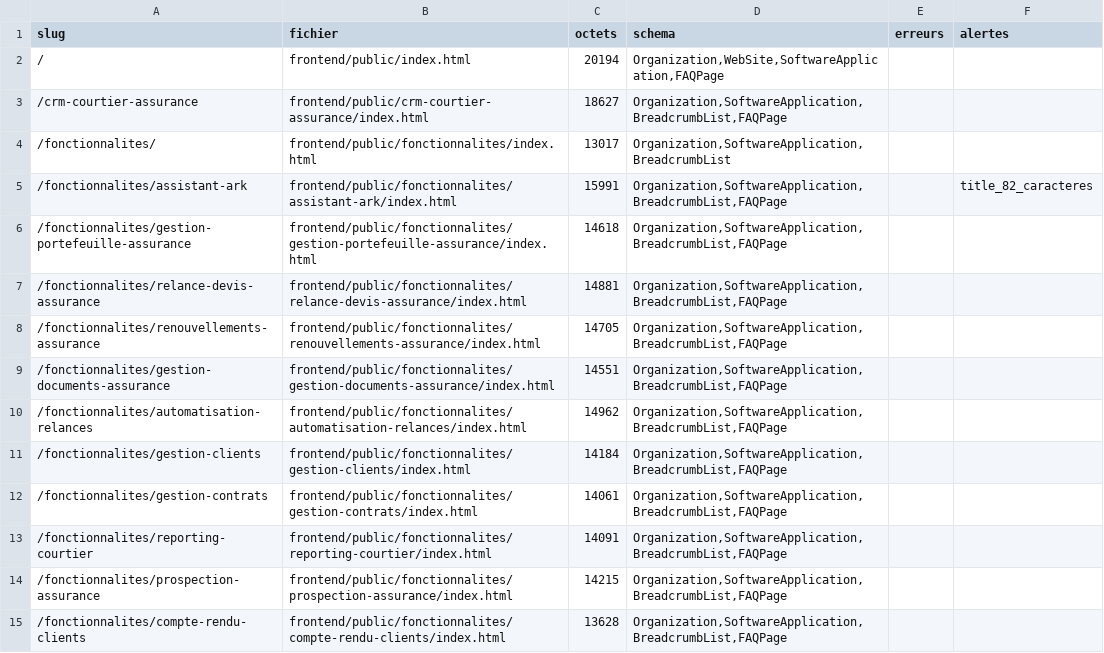
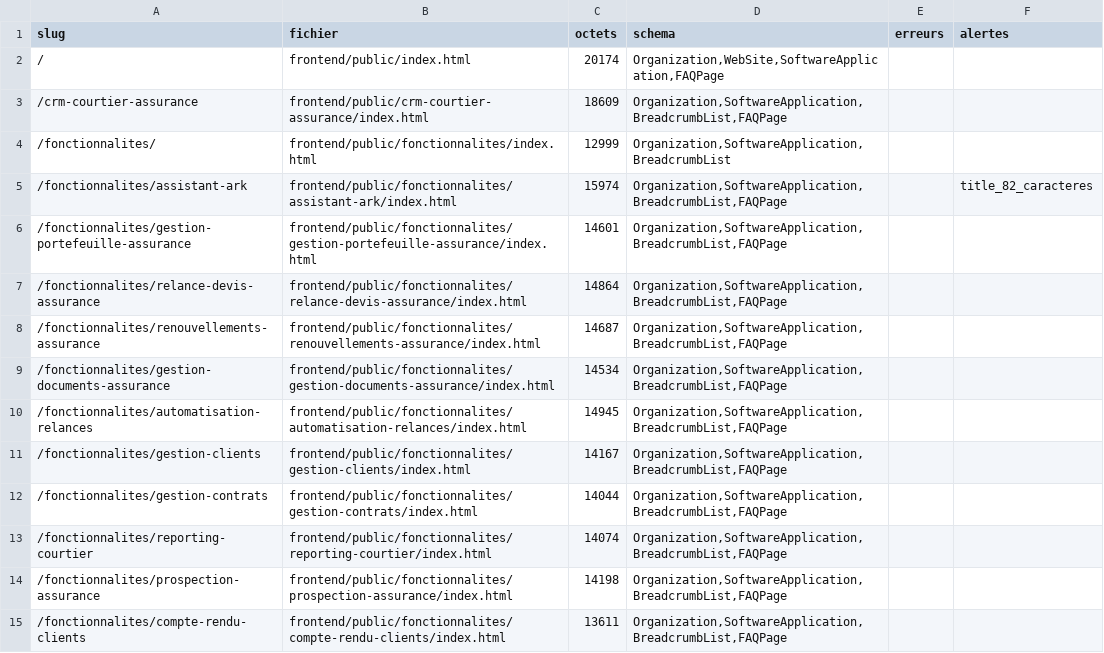
Before and after one commit to iamdalilrhasrhass-sys/COURTIA, a CSV file: seo/verdicts.csv, drawn as a sheet; only a part is shown; the diff covers the shown part only.

```diff
--- a/seo/verdicts.csv
+++ b/seo/verdicts.csv
@@ -1,15 +1,15 @@
 slug;fichier;octets;schema;erreurs;alertes
-/;frontend/public/index.html;20194;Organization,WebSite,SoftwareApplication,FAQPage;;
-/crm-courtier-assurance;frontend/public/crm-courtier-assurance/index.html;18627;Organization,SoftwareApplication,BreadcrumbList,FAQPage;;
-/fonctionnalites/;frontend/public/fonctionnalites/index.html;13017;Organization,SoftwareApplication,BreadcrumbList;;
-/fonctionnalites/assistant-ark;frontend/public/fonctionnalites/assistant-ark/index.html;15991;Organization,SoftwareApplication,BreadcrumbList,FAQPage;;title_82_caracteres
-/fonctionnalites/gestion-portefeuille-assurance;frontend/public/fonctionnalites/gestion-portefeuille-assurance/index.html;14618;Organization,SoftwareApplication,BreadcrumbList,FAQPage;;
-/fonctionnalites/relance-devis-assurance;frontend/public/fonctionnalites/relance-devis-assurance/index.html;14881;Organization,SoftwareApplication,BreadcrumbList,FAQPage;;
-/fonctionnalites/renouvellements-assurance;frontend/public/fonctionnalites/renouvellements-assurance/index.html;14705;Organization,SoftwareApplication,BreadcrumbList,FAQPage;;
-/fonctionnalites/gestion-documents-assurance;frontend/public/fonctionnalites/gestion-documents-assurance/index.html;14551;Organization,SoftwareApplication,BreadcrumbList,FAQPage;;
-/fonctionnalites/automatisation-relances;frontend/public/fonctionnalites/automatisation-relances/index.html;14962;Organization,SoftwareApplication,BreadcrumbList,FAQPage;;
-/fonctionnalites/gestion-clients;frontend/public/fonctionnalites/gestion-clients/index.html;14184;Organization,SoftwareApplication,BreadcrumbList,FAQPage;;
-/fonctionnalites/gestion-contrats;frontend/public/fonctionnalites/gestion-contrats/index.html;14061;Organization,SoftwareApplication,BreadcrumbList,FAQPage;;
-/fonctionnalites/reporting-courtier;frontend/public/fonctionnalites/reporting-courtier/index.html;14091;Organization,SoftwareApplication,BreadcrumbList,FAQPage;;
-/fonctionnalites/prospection-assurance;frontend/public/fonctionnalites/prospection-assurance/index.html;14215;Organization,SoftwareApplication,BreadcrumbList,FAQPage;;
-/fonctionnalites/compte-rendu-clients;frontend/public/fonctionnalites/compte-rendu-clients/index.html;13628;Organization,SoftwareApplication,BreadcrumbList,FAQPage;;
+/;frontend/public/index.html;20174;Organization,WebSite,SoftwareApplication,FAQPage;;
+/crm-courtier-assurance;frontend/public/crm-courtier-assurance/index.html;18609;Organization,SoftwareApplication,BreadcrumbList,FAQPage;;
+/fonctionnalites/;frontend/public/fonctionnalites/index.html;12999;Organization,SoftwareApplication,BreadcrumbList;;
+/fonctionnalites/assistant-ark;frontend/public/fonctionnalites/assistant-ark/index.html;15974;Organization,SoftwareApplication,BreadcrumbList,FAQPage;;title_82_caracteres
+/fonctionnalites/gestion-portefeuille-assurance;frontend/public/fonctionnalites/gestion-portefeuille-assurance/index.html;14601;Organization,SoftwareApplication,BreadcrumbList,FAQPage;;
+/fonctionnalites/relance-devis-assurance;frontend/public/fonctionnalites/relance-devis-assurance/index.html;14864;Organization,SoftwareApplication,BreadcrumbList,FAQPage;;
+/fonctionnalites/renouvellements-assurance;frontend/public/fonctionnalites/renouvellements-assurance/index.html;14687;Organization,SoftwareApplication,BreadcrumbList,FAQPage;;
+/fonctionnalites/gestion-documents-assurance;frontend/public/fonctionnalites/gestion-documents-assurance/index.html;14534;Organization,SoftwareApplication,BreadcrumbList,FAQPage;;
+/fonctionnalites/automatisation-relances;frontend/public/fonctionnalites/automatisation-relances/index.html;14945;Organization,SoftwareApplication,BreadcrumbList,FAQPage;;
+/fonctionnalites/gestion-clients;frontend/public/fonctionnalites/gestion-clients/index.html;14167;Organization,SoftwareApplication,BreadcrumbList,FAQPage;;
+/fonctionnalites/gestion-contrats;frontend/public/fonctionnalites/gestion-contrats/index.html;14044;Organization,SoftwareApplication,BreadcrumbList,FAQPage;;
+/fonctionnalites/reporting-courtier;frontend/public/fonctionnalites/reporting-courtier/index.html;14074;Organization,SoftwareApplication,BreadcrumbList,FAQPage;;
+/fonctionnalites/prospection-assurance;frontend/public/fonctionnalites/prospection-assurance/index.html;14198;Organization,SoftwareApplication,BreadcrumbList,FAQPage;;
+/fonctionnalites/compte-rendu-clients;frontend/public/fonctionnalites/compte-rendu-clients/index.html;13611;Organization,SoftwareApplication,BreadcrumbList,FAQPage;;
```
Also changed, not shown: 38 edited cells elsewhere in this file, 55 other files.
